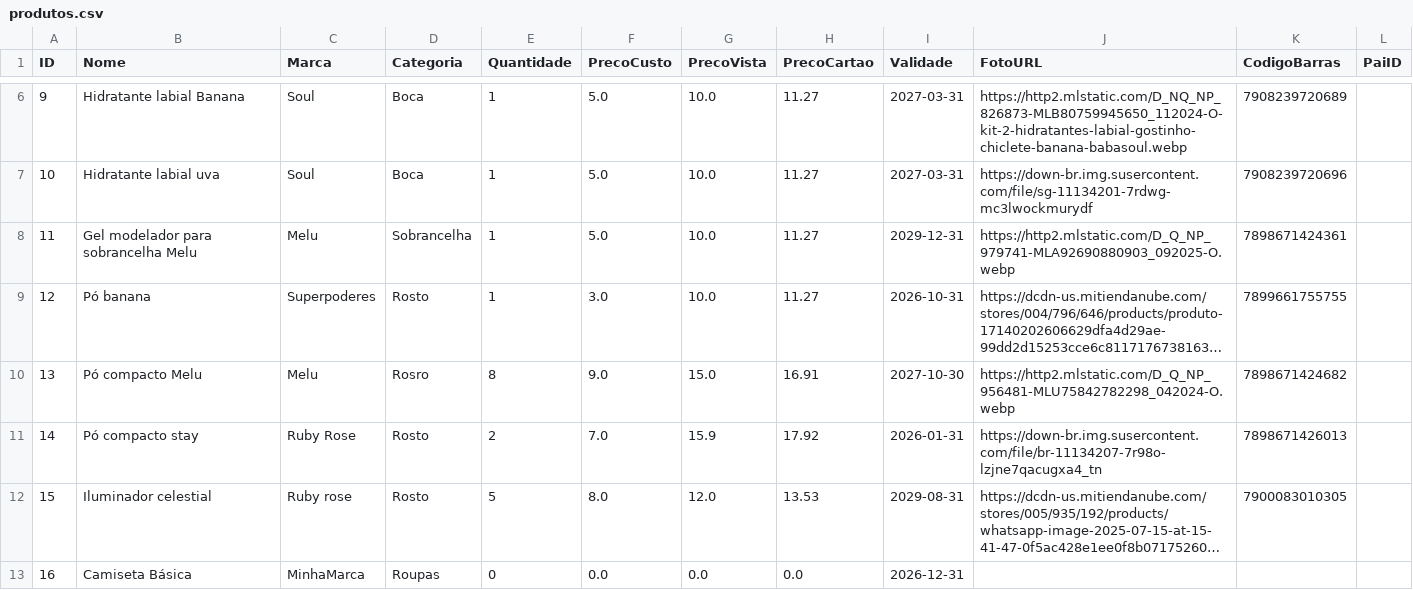
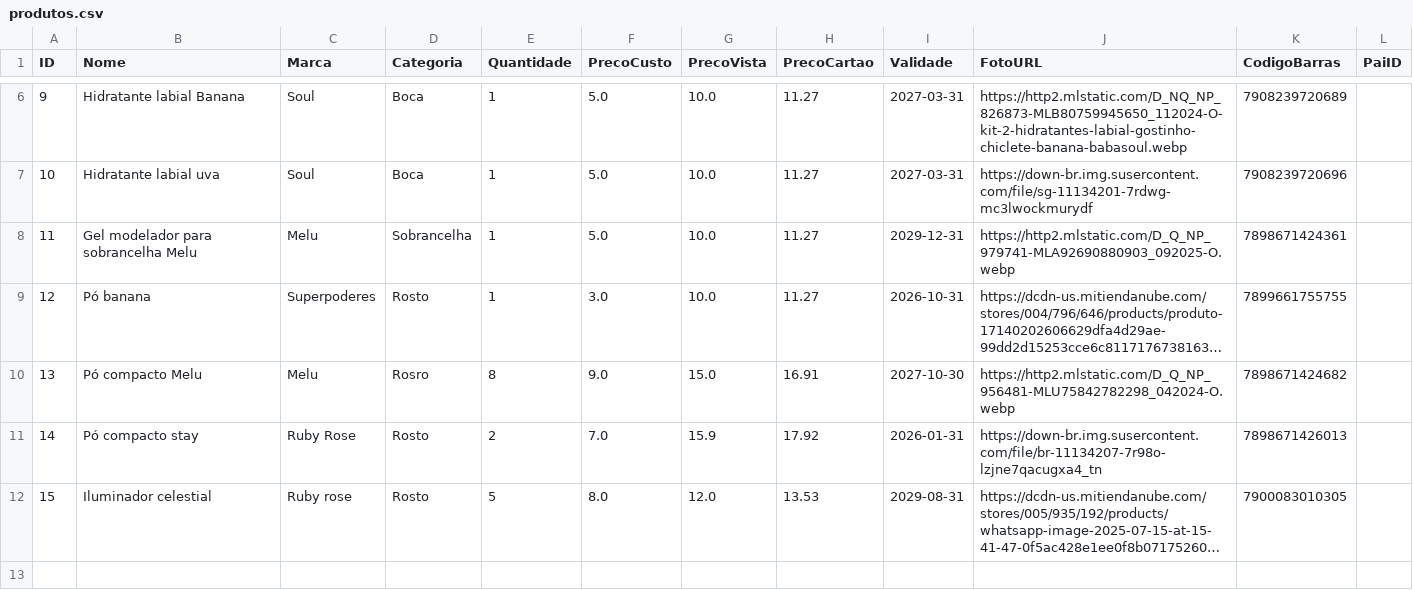
Before and after one commit to ribeiromendes5014-design/minha-loja, a CSV file: produtos.csv, drawn as a sheet; only a part is shown, gaps mark what is left out; long unchanged cells end in …; the diff names each change by its address in the sheet, - before the commit and + after, or states it on an @@ line.

Commit message:
Atualizando produtos

```diff
--- a/produtos.csv
+++ b/produtos.csv
-row 13: 16 | Camiseta Básica | MinhaMarca | Roupas | 0 | 0.0 | 0.0 | 0.0 | 2026-12-31
```
